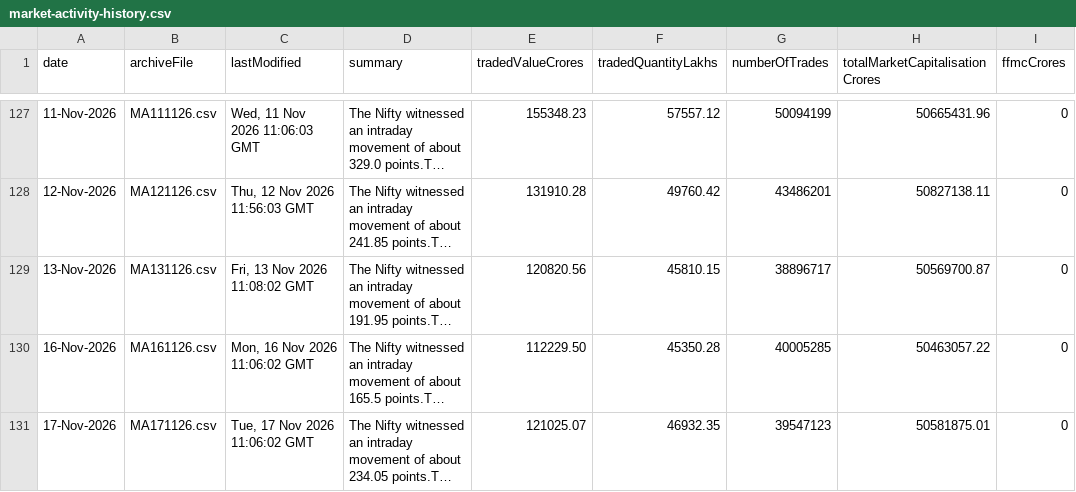
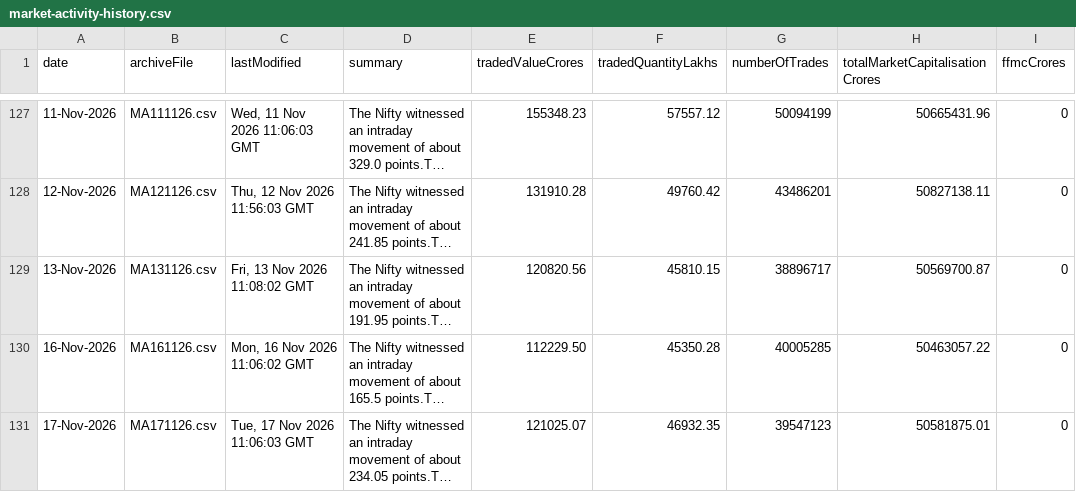
Before and after one commit to shivaraj-arch/niftyanalytica, a CSV file: data/market-activity-history.csv, drawn as a sheet; only a part is shown, gaps mark what is left out; long unchanged cells end in …; the diff names each change by its address in the sheet, - before the commit and + after, or states it on an @@ line.

```diff
--- a/data/market-activity-history.csv
+++ b/data/market-activity-history.csv
-C131 (lastModified): Tue, 17 Nov 2026 11:06:02 GMT
+C131 (lastModified): Tue, 17 Nov 2026 11:06:03 GMT
```
Also changed, not shown: data/index-summary-history.csv, 2 other files.
